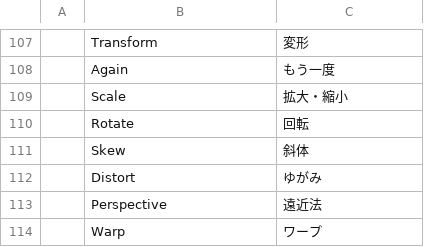
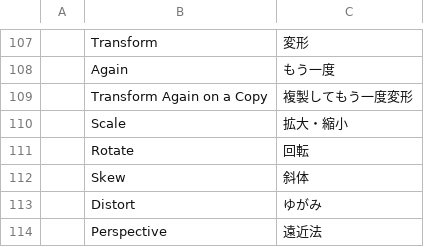
Before and after one commit to airisorg/photocraft-studio, a TSV file: crates/ui-egui/src/i18n/ja.tsv, drawn as a sheet; only a part is shown, gaps mark what is left out; the shorter side is filled out with more unchanged rows.

```diff
--- a/crates/ui-egui/src/i18n/ja.tsv
+++ b/crates/ui-egui/src/i18n/ja.tsv
@@ -108,2 +108,3 @@
 	Again	もう一度
+	Transform Again on a Copy	複製してもう一度変形
 	Scale	拡大・縮小
```
Also changed, not shown: crates/ui-egui/src/i18n/cs.tsv, crates/ui-egui/src/i18n/es.tsv, 5 other files.
